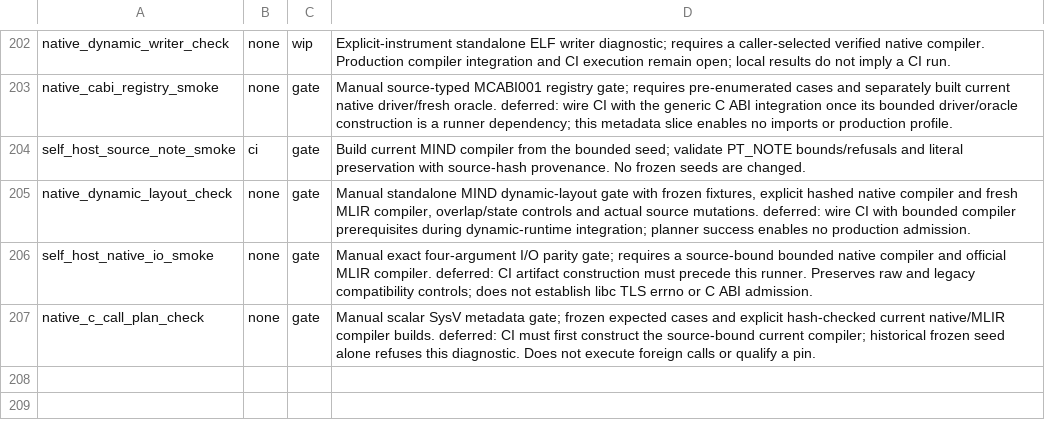
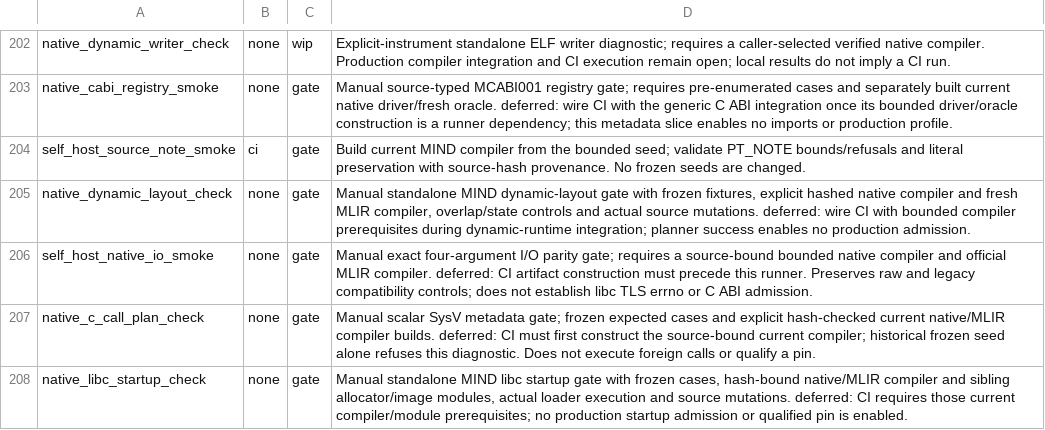
Before and after one commit to star-ga/mind, a TSV file: examples/mindc_mind/SMOKE_WIRING.tsv, drawn as a sheet; only a part is shown, gaps mark what is left out; the diff names each change by its address in the sheet, - before the commit and + after, or states it on an @@ line.

Commit message:
feat(native): add bounded libc startup and returning main adapter

```diff
--- a/examples/mindc_mind/SMOKE_WIRING.tsv
+++ b/examples/mindc_mind/SMOKE_WIRING.tsv
+row 208: native_libc_startup_check | none | gate | Manual standalone MIND libc startup gate with frozen cases, hash-bound native/MLIR compiler and sibling allocator/image modules, actual loader execution and source mutations. deferred: CI requires those current compiler/module prerequisites; no production startup admission or qualified pin is enabled.
```
Also changed, not shown: 11 other files.
